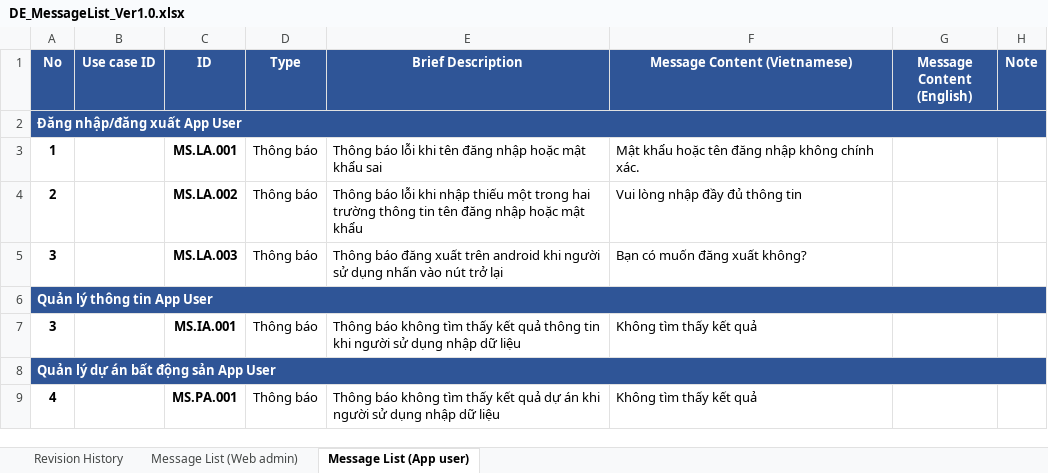
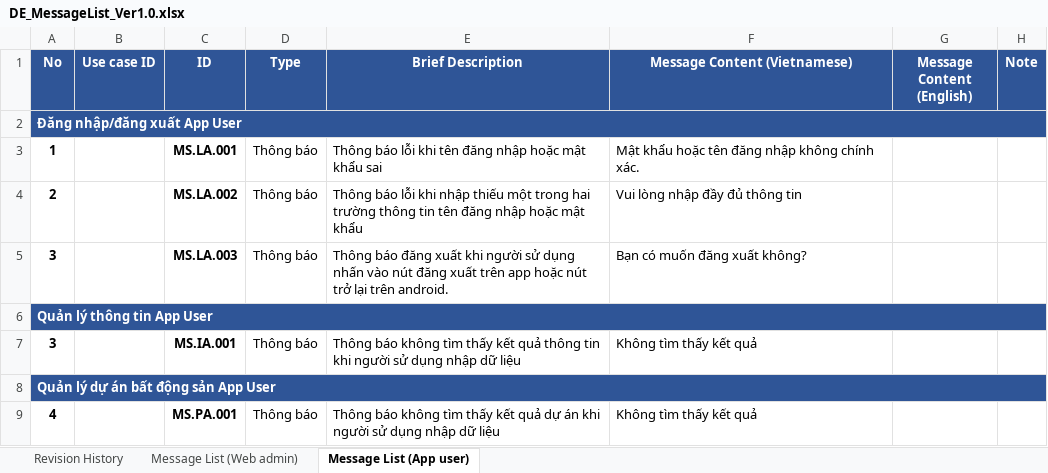
Before and after one commit to DamianHuynh/Capstone-Project, an Excel workbook: Improgress/2. Artifact and Deliverable/DetailDesign & Architect/Design/DE_MessageList_Ver1.0.xlsx, sheet Message List (App user), drawn as a sheet; only a part is shown; values as stored, in another font and other column widths than the file's, no borders; the diff names each change by its address in the sheet, - before the commit and + after, or states it on an @@ line.

Commit message:
Update DE_MessageList_Ver1.0.xlsx

```diff
--- a/Improgress/2. Artifact and Deliverable/DetailDesign & Architect/Design/DE_MessageList_Ver1.0.xlsx (sheet Message List (App user))
+++ b/Improgress/2. Artifact and Deliverable/DetailDesign & Architect/Design/DE_MessageList_Ver1.0.xlsx (sheet Message List (App user))
-E5 (Brief Description): …đăng xuất trên android khi người sử dụng nhấn vào nút trở lại
+E5 (Brief Description): …đăng xuất khi người sử dụng nhấn vào nút đăng xuất trên app hoặc nút trở lại trên android.
```
